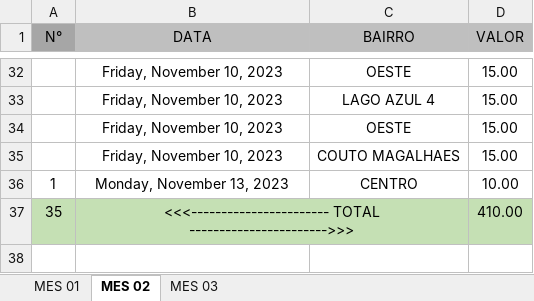
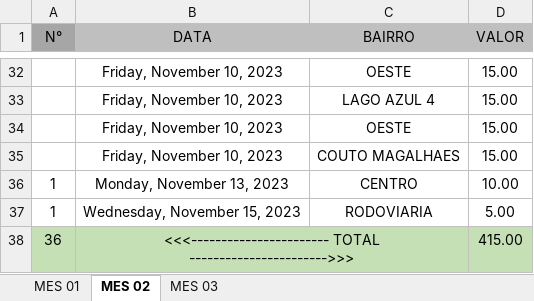
Before and after one commit to DanielGermanosilva/CORRIDAS, an Excel workbook: CORRIDAS TK MULTIMARCAS.xlsx, sheet MES 02, drawn as a sheet; only a part is shown, gaps mark what is left out; values as stored, in another font and other column widths than the file's, no borders; removed rows and columns are numbered as before the commit, all else as after; the diff names each change by its address in the sheet, - before the commit and + after, or states it on an @@ line.

Commit message:
Update CORRIDAS TK MULTIMARCAS.xlsx

```diff
--- a/CORRIDAS TK MULTIMARCAS.xlsx (sheet MES 02)
+++ b/CORRIDAS TK MULTIMARCAS.xlsx (sheet MES 02)
-row 37: 35 | <<<----------------------- TOTAL ----------------------->>> |  | 410.00
+row 37: 1 | Wednesday, November 15, 2023 | RODOVIARIA | 5.00
+row 38: 36 | <<<----------------------- TOTAL ----------------------->>> |  | 415.00
```
